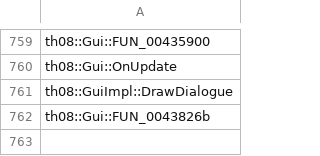
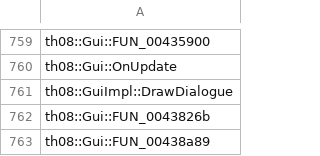
Before and after one commit to N0zoM1z0/th08, a CSV file: config/implemented.csv, drawn as a sheet; only a part is shown, gaps mark what is left out; the diff names each change by its address in the sheet, - before the commit and + after, or states it on an @@ line.

```diff
--- a/config/implemented.csv
+++ b/config/implemented.csv
+row 763: th08::Gui::FUN_00438a89
```
Also changed, not shown: config/mapping.csv, config/matches.csv, 7 other files.
